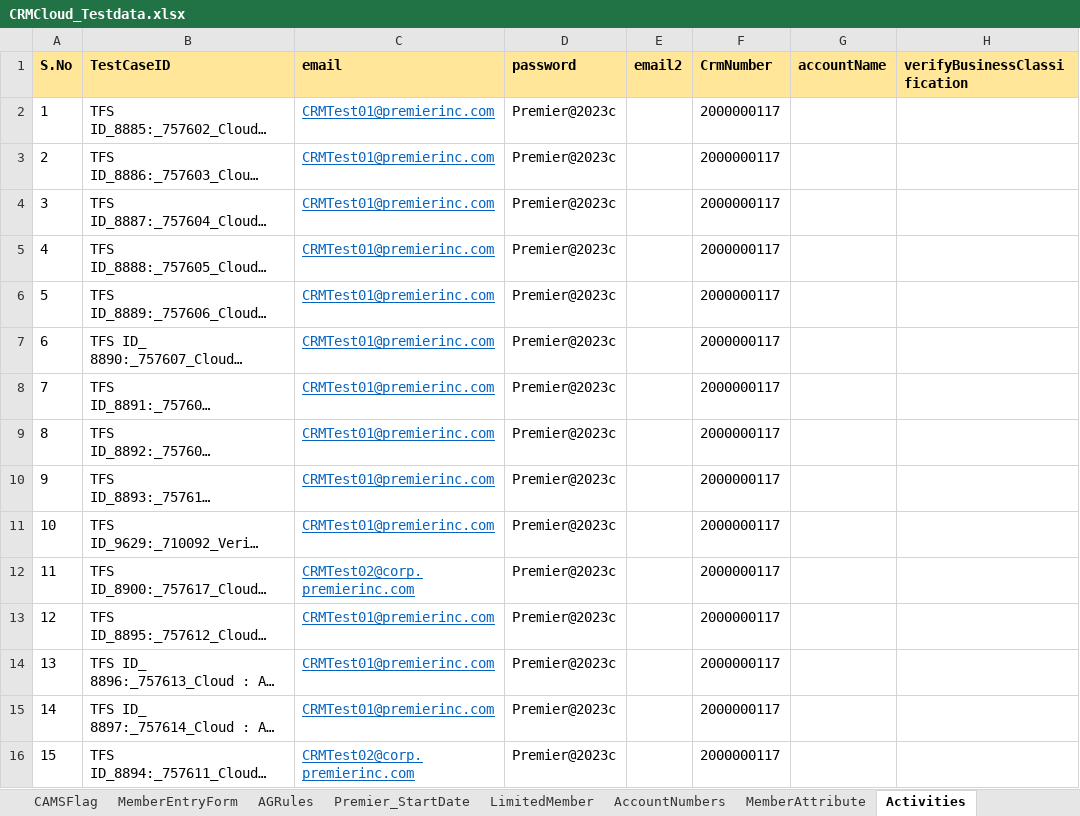
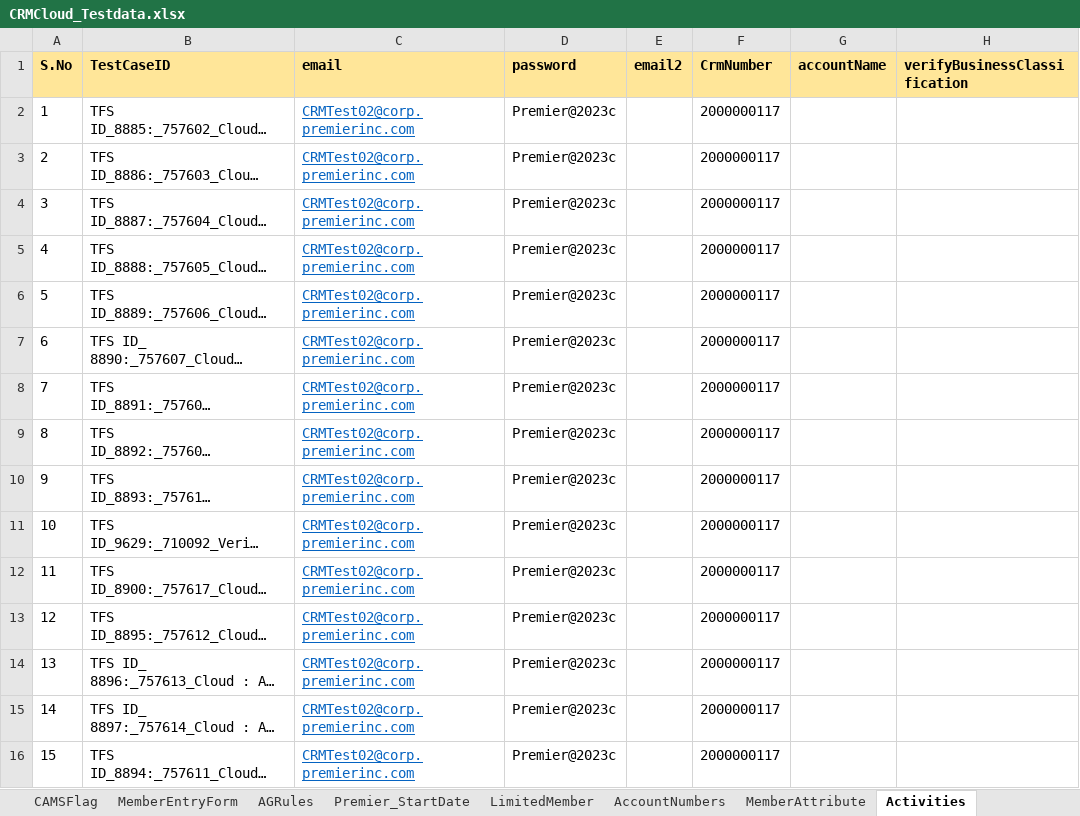
Before and after one commit to FaridhahN/Dynamics_CRM_Cloud_2023_Wave1, an Excel workbook: data/CRMCloud_Testdata.xlsx, sheet Activities, drawn as a sheet; only a part is shown; long unchanged cells end in …; values as stored, in another font and other column widths than the file's, no borders; the diff names each change by its address in the sheet, - before the commit and + after, or states it on an @@ line.

Commit message:
Committing 8959 CAMS and 7239 Premier STart date

```diff
--- a/data/CRMCloud_Testdata.xlsx (sheet Activities)
+++ b/data/CRMCloud_Testdata.xlsx (sheet Activities)
-C2:C11: CRMTest01@premierinc.com
+C2:C11: CRMTest02@corp.premierinc.com
-C13:C15: CRMTest01@premierinc.com
+C13:C15: CRMTest02@corp.premierinc.com
```
Also changed, not shown: sheet Driver, sheet CAMSFlag, sheet Contact, sheet LOBFSC, 2 other files.
